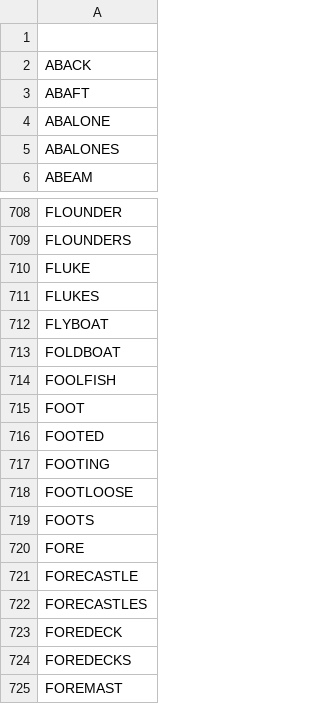
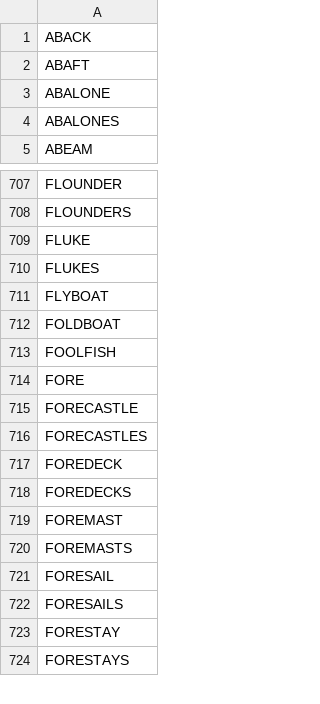
Before and after one commit to morgan3d/quadplay, a CSV file: games/find_word/slt.csv, drawn as a sheet; only a part is shown, gaps mark what is left out; the shorter side is filled out with more unchanged rows.

```diff
--- a/games/find_word/slt.csv
+++ b/games/find_word/slt.csv
@@ -1,2 +1 @@
-
 ABACK
@@ -714,7 +713,2 @@ FOLDBOAT
 FOOLFISH
-FOOT
-FOOTED
-FOOTING
-FOOTLOOSE
-FOOTS
 FORE
```
Also changed, not shown: 10 other files.
